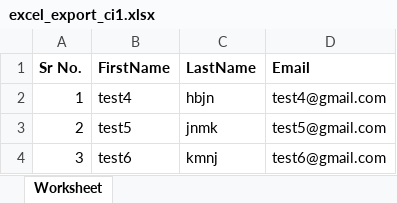
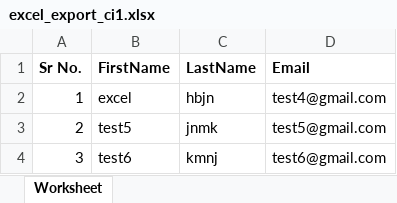
Before and after one commit to priya-pi/ci, an Excel workbook: upload/excel_export_ci1.xlsx, sheet Worksheet, drawn as a sheet; values as stored, in another font and other column widths than the file's, no borders; the diff names each change by its address in the sheet, - before the commit and + after, or states it on an @@ line.

```diff
--- a/upload/excel_export_ci1.xlsx (sheet Worksheet)
+++ b/upload/excel_export_ci1.xlsx (sheet Worksheet)
-B2 (FirstName): test4
+B2 (FirstName): excel
```
Also changed, not shown: upload/excel_export_ci.xlsx, upload/excel_export_ci2.xlsx, 31 other files.
